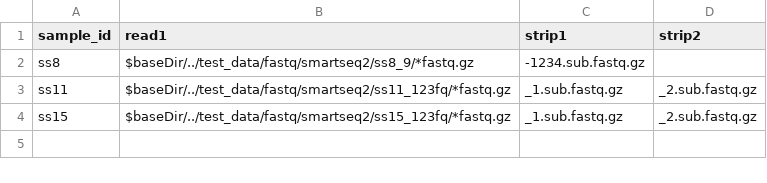
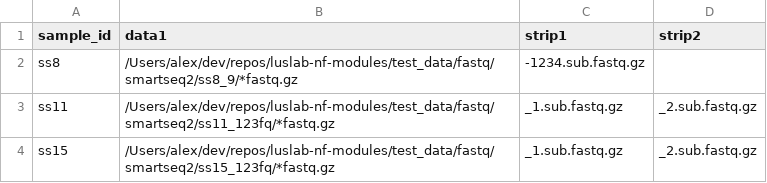
Before and after one commit to luslab/luslab-nf-modules, a CSV file: test_data/metadata/smartseq_test.csv, drawn as a sheet.

Commit message:
change read1 to data1

```diff
--- a/test_data/metadata/smartseq_test.csv
+++ b/test_data/metadata/smartseq_test.csv
@@ -1,4 +1,4 @@
-sample_id,read1,strip1,strip2
-ss8,$baseDir/../test_data/fastq/smartseq2/ss8_9/*fastq.gz,-1234.sub.fastq.gz,
-ss11,$baseDir/../test_data/fastq/smartseq2/ss11_123fq/*fastq.gz,_1.sub.fastq.gz,_2.sub.fastq.gz
-ss15,$baseDir/../test_data/fastq/smartseq2/ss15_123fq/*fastq.gz,_1.sub.fastq.gz,_2.sub.fastq.gz
+sample_id,data1,strip1,strip2
+ss8,/Users/alex/dev/repos/luslab-nf-modules/test_data/fastq/smartseq2/ss8_9/*fastq.gz,-1234.sub.fastq.gz,
+ss11,/Users/alex/dev/repos/luslab-nf-modules/test_data/fastq/smartseq2/ss11_123fq/*fastq.gz,_1.sub.fastq.gz,_2.sub.fastq.gz
+ss15,/Users/alex/dev/repos/luslab-nf-modules/test_data/fastq/smartseq2/ss15_123fq/*fastq.gz,_1.sub.fastq.gz,_2.sub.fastq.gz
```
